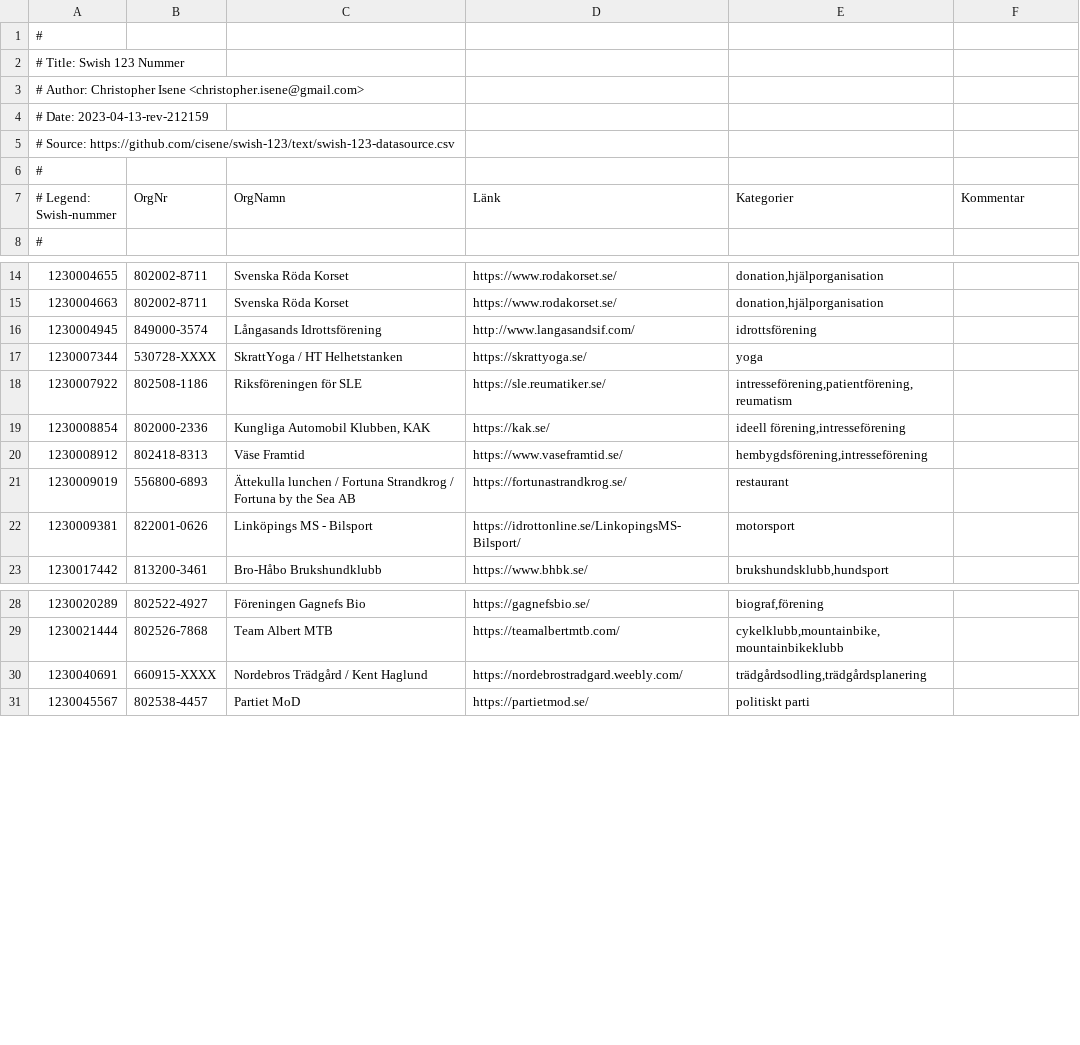
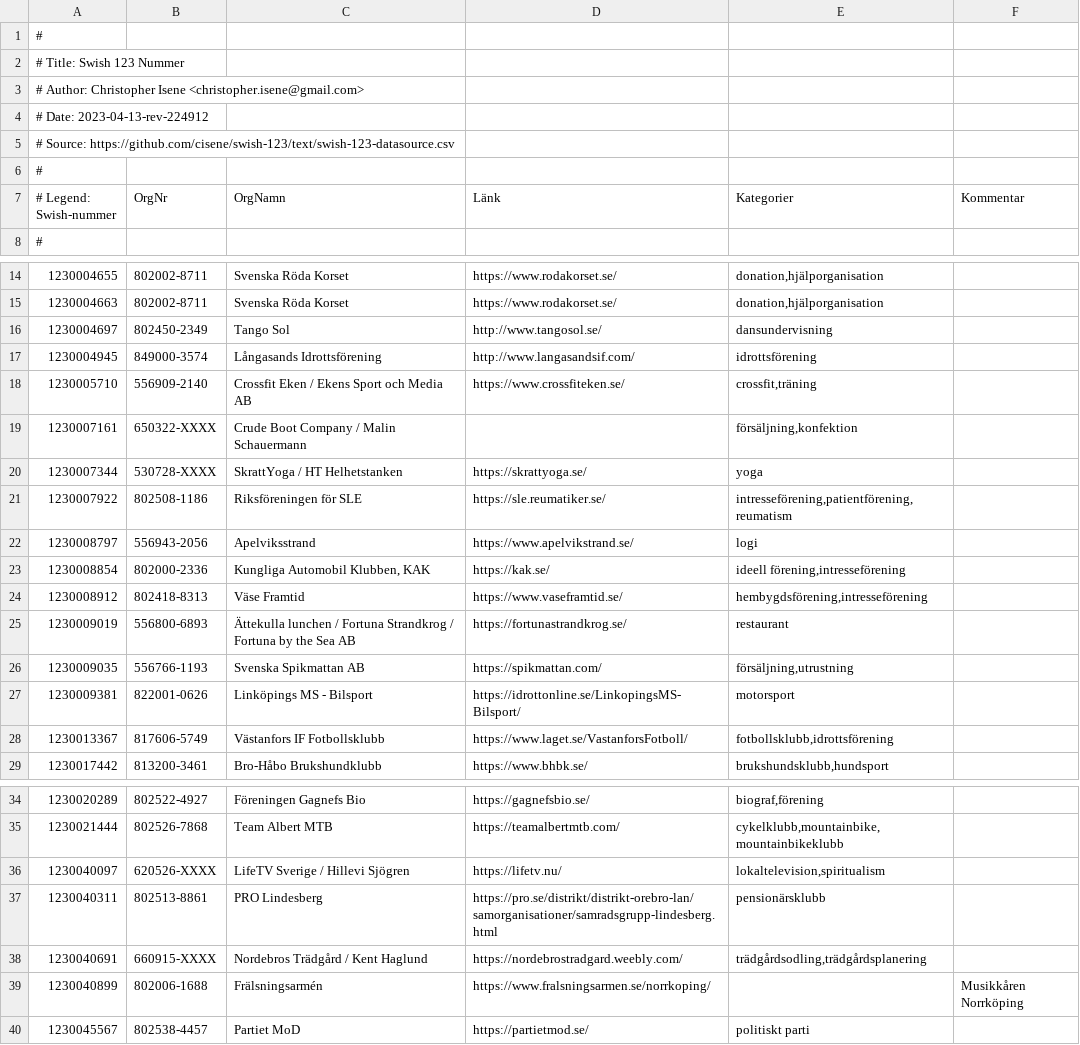
Before and after one commit to cisene/swish-123, a CSV file: text/swish-123-datasource.csv, drawn as a sheet; only a part is shown, gaps mark what is left out.

```diff
--- a/text/swish-123-datasource.csv
+++ b/text/swish-123-datasource.csv
@@ -3,3 +3,3 @@
 # Author: Christopher Isene <christopher.isene@gmail.com>
-# Date: 2023-04-13-rev-212159
+# Date: 2023-04-13-rev-224912
 # Source: https://github.com/cisene/swish-123/text/swish-123-datasource.csv
@@ -15,5 +15,9 @@
 "1230004663","802002-8711","Svenska Röda Korset","https://www.rodakorset.se/","donation,hjälporganisation",""
+"1230004697","802450-2349","Tango Sol","http://www.tangosol.se/","dansundervisning",""
 "1230004945","849000-3574","Långasands Idrottsförening","http://www.langasandsif.com/","idrottsförening",""
+"1230005710","556909-2140","Crossfit Eken / Ekens Sport och Media AB","https://www.crossfiteken.se/","crossfit,träning",""
+"1230007161","650322-XXXX","Crude Boot Company / Malin Schauermann","","försäljning,konfektion",""
 "1230007344","530728-XXXX","SkrattYoga / HT Helhetstanken","https://skrattyoga.se/","yoga",""
 "1230007922","802508-1186","Riksföreningen för SLE","https://sle.reumatiker.se/","intresseförening,patientförening,reumatism",""
+"1230008797","556943-2056","Apelviksstrand","https://www.apelvikstrand.se/","logi",""
 "1230008854","802000-2336","Kungliga Automobil Klubben, KAK","https://kak.se/","ideell förening,intresseförening",""
@@ -21,3 +25,5 @@
 "1230009019","556800-6893","Ättekulla lunchen / Fortuna Strandkrog / Fortuna by the Sea AB","https://fortunastrandkrog.se/","restaurant",""
+"1230009035","556766-1193","Svenska Spikmattan AB","https://spikmattan.com/","försäljning,utrustning",""
 "1230009381","822001-0626","Linköpings MS - Bilsport","https://idrottonline.se/LinkopingsMS-Bilsport/","motorsport",""
+"1230013367","817606-5749","Västanfors IF Fotbollsklubb","https://www.laget.se/VastanforsFotboll/","fotbollsklubb,idrottsförening",""
 "1230017442","813200-3461","Bro-Håbo Brukshundklubb","https://www.bhbk.se/","brukshundsklubb,hundsport",""
@@ -29,3 +35,6 @@
 "1230021444","802526-7868","Team Albert MTB","https://teamalbertmtb.com/","cykelklubb,mountainbike,mountainbikeklubb",""
+"1230040097","620526-XXXX","LifeTV Sverige / Hillevi Sjögren","https://lifetv.nu/","lokaltelevision,spiritualism",""
+"1230040311","802513-8861","PRO Lindesberg","https://pro.se/distrikt/distrikt-orebro-lan/samorganisationer/samradsgrupp-lindesberg.html","pensionärsklubb",""
 "1230040691","660915-XXXX","Nordebros Trädgård / Kent Haglund","https://nordebrostradgard.weebly.com/","trädgårdsodling,trädgårdsplanering",""
+"1230040899","802006-1688","Frälsningsarmén","https://www.fralsningsarmen.se/norrkoping/","","Musikkåren Norrköping"
 "1230045567","802538-4457","Partiet MoD","https://partietmod.se/","politiskt parti",""
```
Also changed, not shown: text/swish-123-datasource.tsv, 4 other files.
